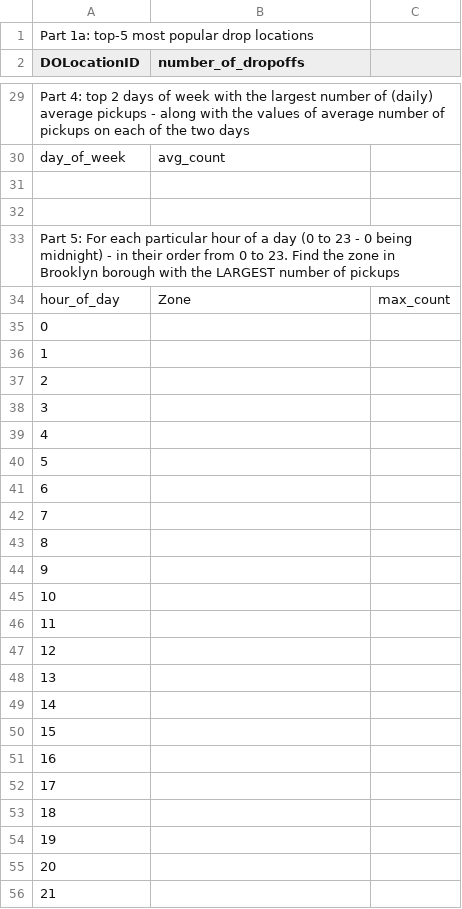
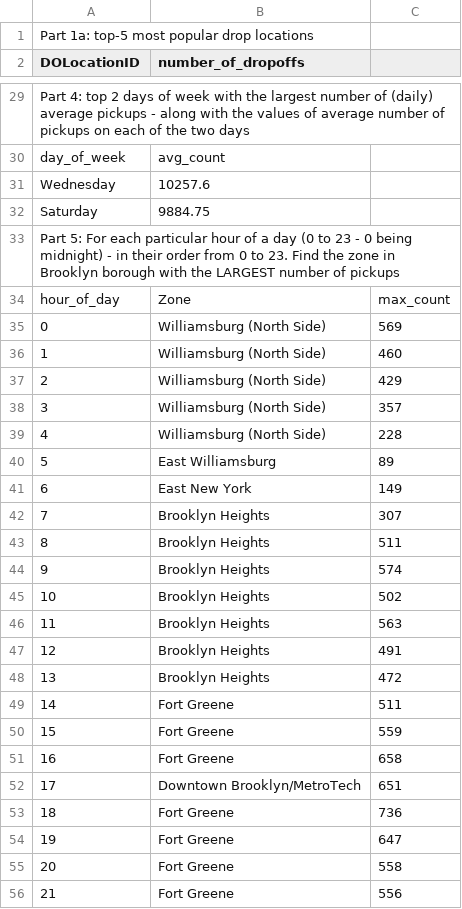
Before and after one commit to GiantStaps/CSE6242-DVA-Homework, a CSV file: HW3/Q2/q2_results.csv, drawn as a sheet; only a part is shown, gaps mark what is left out; the diff covers the shown part only.

```diff
--- a/HW3/Q2/q2_results.csv
+++ b/HW3/Q2/q2_results.csv
@@ -30,27 +30,27 @@ Part 4: top 2 days of week with the largest number of (daily) average pickups -
 day_of_week,avg_count,
-,,
-,,
+Wednesday,10257.6
+Saturday,9884.75
 Part 5: For each particular hour of a day (0 to 23 - 0 being midnight) - in their order from 0 to 23. Find the zone in Brooklyn borough with the LARGEST number of pickups,,
 hour_of_day,Zone,max_count
-0,,
-1,,
-2,,
-3,,
-4,,
-5,,
-6,,
-7,,
-8,,
-9,,
-10,,
-11,,
-12,,
-13,,
-14,,
-15,,
-16,,
-17,,
-18,,
-19,,
-20,,
-21,,
+0,Williamsburg (North Side),569
+1,Williamsburg (North Side),460
+2,Williamsburg (North Side),429
+3,Williamsburg (North Side),357
+4,Williamsburg (North Side),228
+5,East Williamsburg,89
+6,East New York,149
+7,Brooklyn Heights,307
+8,Brooklyn Heights,511
+9,Brooklyn Heights,574
+10,Brooklyn Heights,502
+11,Brooklyn Heights,563
+12,Brooklyn Heights,491
+13,Brooklyn Heights,472
+14,Fort Greene,511
+15,Fort Greene,559
+16,Fort Greene,658
+17,Downtown Brooklyn/MetroTech,651
+18,Fort Greene,736
+19,Fort Greene,647
+20,Fort Greene,558
+21,Fort Greene,556
```
Also changed, not shown: 3 added rows and 44 edited cells elsewhere in this file, 5 other files.
